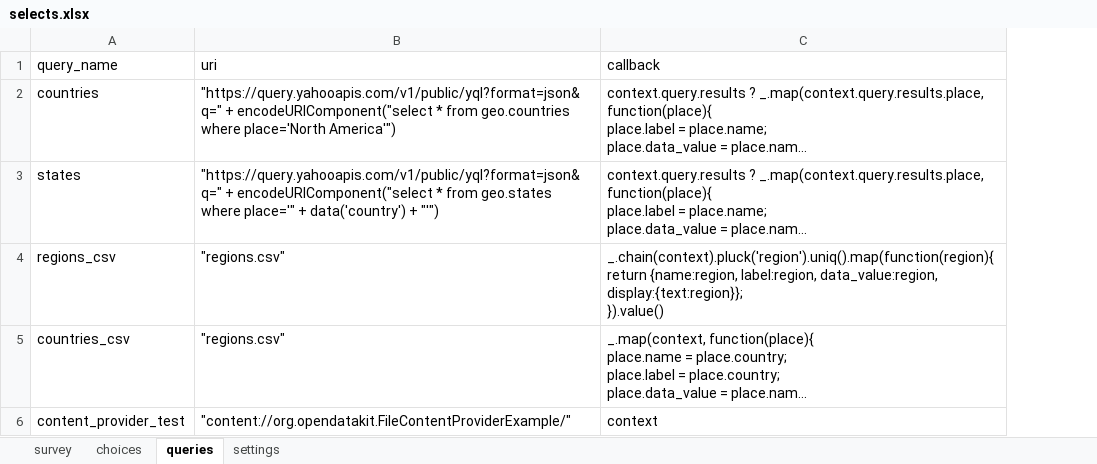
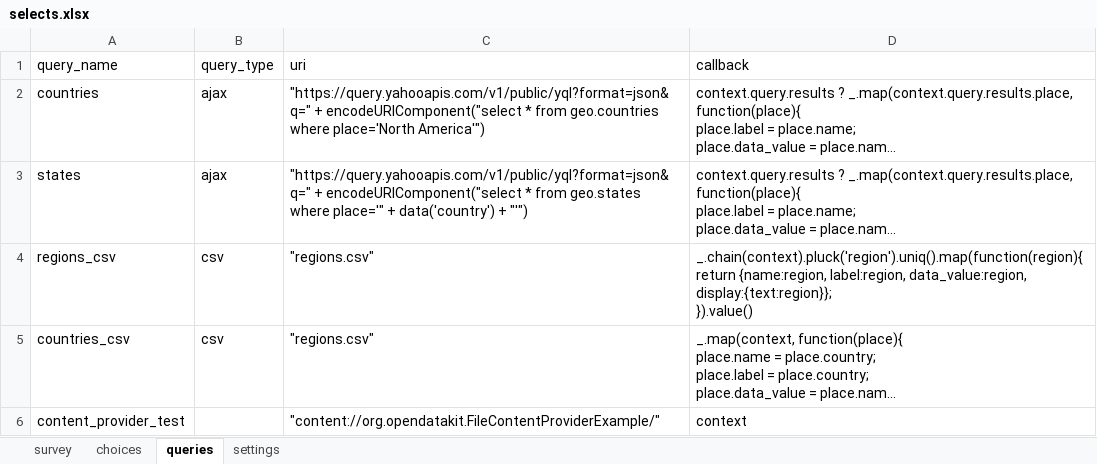
Before and after one commit to magogt/opendatakit.survey-js-clean, an Excel workbook: form-files/tables/selects/forms/selects/selects.xlsx, sheet queries, drawn as a sheet; long unchanged cells end in …; values as stored, in another font and other column widths than the file's, no borders; the diff names each change by its address in the sheet, - before the commit and + after, or states it on an @@ line.

```diff
--- a/form-files/tables/selects/forms/selects/selects.xlsx (sheet queries)
+++ b/form-files/tables/selects/forms/selects/selects.xlsx (sheet queries)
+column B (query_type), rows 2-5: ajax | ajax | csv | csv
```
Also changed, not shown: sheet survey, 15 other files.
